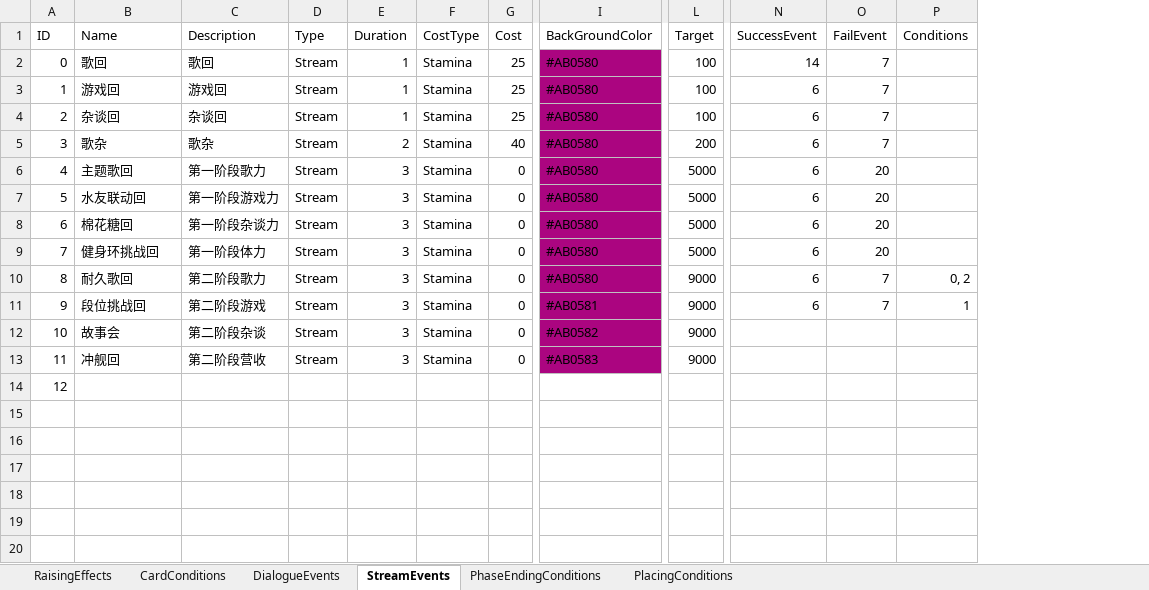
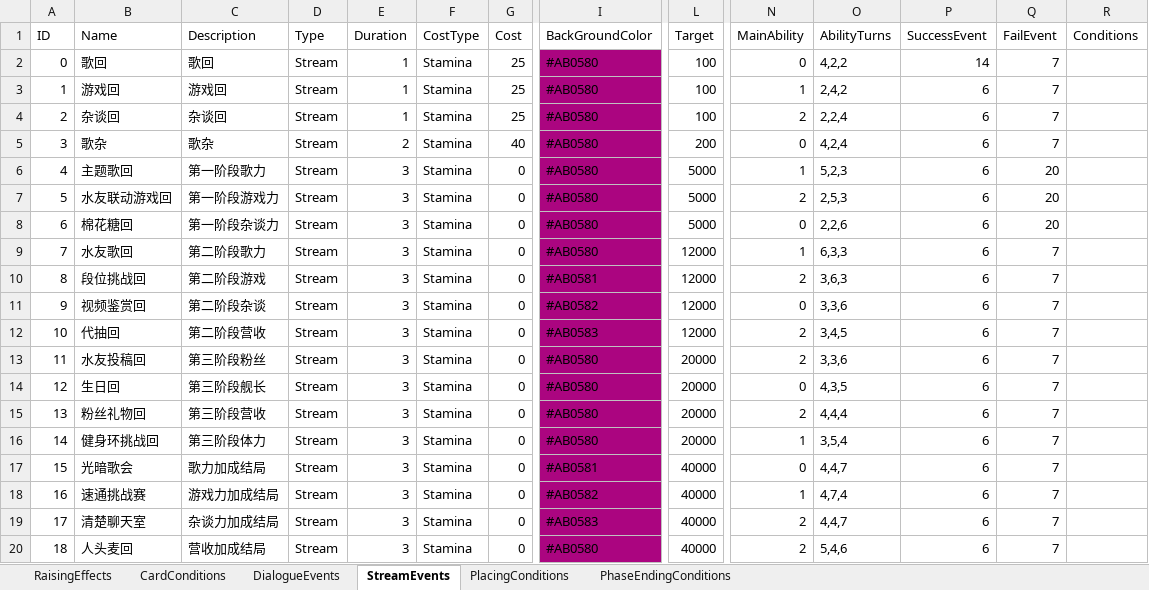
Before and after one commit to MHProtein/VTuberSim, an Excel workbook: Assets/StreamingAssets/Configurations/Raising.xlsx, sheet StreamEvents, drawn as a sheet; only a part is shown, gaps mark what is left out; values as stored, in another font and other column widths than the file's, no borders; removed rows and columns are numbered as before the commit, all else as after; rows hold the shown columns only; the diff covers the shown part only; the diff names each change by its address in the sheet, - before the commit and + after, or states it on an @@ line.

```diff
--- a/Assets/StreamingAssets/Configurations/Raising.xlsx (sheet StreamEvents)
+++ b/Assets/StreamingAssets/Configurations/Raising.xlsx (sheet StreamEvents)
@@ sheet tab order changed: RaisingEffects | CardConditions | DialogueEvents | StreamEvents | PlacingConditions | PhaseEndingConditions @@
+column N (MainAbility), rows 2-13: 0 | 1 | 2 | 0 | 1 | 2 | 0 | 1 | 2 | 0 | 2 | 2
+column O (AbilityTurns), rows 2-13: 4,2,2 | 2,4,2 | 2,2,4 | 4,2,4 | 5,2,3 | 2,5,3 | 2,2,6 | 6,3,3 | 3,6,3 | 3,3,6 | 3,4,5 | 3,3,6
-B7 (Name): 水友联动回
+B7 (Name): 水友联动游戏回
-row 9: 7 | 健身环挑战回 | 第一阶段体力 | Stream | 3 | Stamina | 0 | #AB0580 | 5000 | 6 | 20
@@ column A (ID) renumbered between rows 9 and 13 @@
-B9 (Name): 耐久歌回
+B9 (Name): 水友歌回
-L9:L12 (Target): 9000
+L9:L12 (Target): 12000
-R9 (Conditions): 0, 2
+R9 (Conditions): (empty)
-R10 (Conditions): 1
+R10 (Conditions): (empty)
-B11 (Name): 故事会
+B11 (Name): 视频鉴赏回
-P11:P13 (SuccessEvent): (empty)
+P11:P13 (SuccessEvent): 6
-Q11:Q13 (FailEvent): (empty)
+Q11:Q13 (FailEvent): 7
-B12 (Name): 冲舰回
+B12 (Name): 代抽回
-B13 (Name): (empty)
+B13 (Name): 水友投稿回
-C13 (Description): (empty)
+C13 (Description): 第三阶段粉丝
-D13 (Type): (empty)
+D13 (Type): Stream
-E13 (Duration): (empty)
+E13 (Duration): 3
-F13 (CostType): (empty)
+F13 (CostType): Stamina
-G13 (Cost): (empty)
+G13 (Cost): 0
-I13 (BackGroundColor): (empty)
+I13 (BackGroundColor): #AB0580
-I13 fill: none
+I13 fill: #AB0580
-L13 (Target): (empty)
+L13 (Target): 20000
+row 14: 12 | 生日回 | 第三阶段舰长 | Stream | 3 | Stamina | 0 | #AB0580 | 20000 | 0 | 4,3,5 | 6 | 7
+row 15: 13 | 粉丝礼物回 | 第三阶段营收 | Stream | 3 | Stamina | 0 | #AB0580 | 20000 | 2 | 4,4,4 | 6 | 7
+row 16: 14 | 健身环挑战回 | 第三阶段体力 | Stream | 3 | Stamina | 0 | #AB0580 | 20000 | 1 | 3,5,4 | 6 | 7
+row 17: 15 | 光暗歌会 | 歌力加成结局 | Stream | 3 | Stamina | 0 | #AB0581 | 40000 | 0 | 4,4,7 | 6 | 7
+row 18: 16 | 速通挑战赛 | 游戏力加成结局 | Stream | 3 | Stamina | 0 | #AB0582 | 40000 | 1 | 4,7,4 | 6 | 7
+row 19: 17 | 清楚聊天室 | 杂谈力加成结局 | Stream | 3 | Stamina | 0 | #AB0583 | 40000 | 2 | 4,4,7 | 6 | 7
+row 20: 18 | 人头麦回 | 营收加成结局 | Stream | 3 | Stamina | 0 | #AB0580 | 40000 | 2 | 5,4,6 | 6 | 7
```
Also changed, not shown: 10 added rows and 3 edited cells elsewhere in this sheet, sheet RaisingEffects, sheet CardConditions, sheet DialogueEvents, 5 other files.
